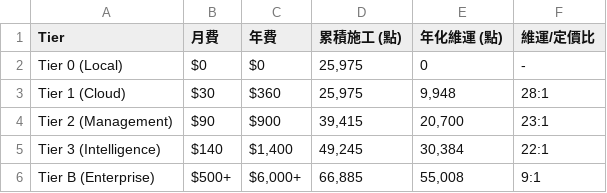
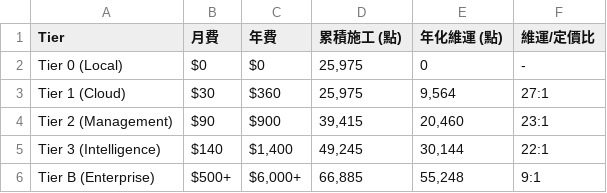
Before and after one commit to almightyken0425/SuSuGiGiSpec, a CSV file: no2_equity_model/no7_3_equity_consistency_analysis.csv, drawn as a sheet.

```diff
--- a/no2_equity_model/no7_3_equity_consistency_analysis.csv
+++ b/no2_equity_model/no7_3_equity_consistency_analysis.csv
@@ -2,5 +2,5 @@
 Tier 0 (Local),$0,$0,"25,975",0,-
-Tier 1 (Cloud),$30,$360,"25,975","9,948",28:1
-Tier 2 (Management),$90,$900,"39,415","20,700",23:1
-Tier 3 (Intelligence),$140,"$1,400","49,245","30,384",22:1
-Tier B (Enterprise),$500+,"$6,000+","66,885","55,008",9:1
+Tier 1 (Cloud),$30,$360,"25,975","9,564",27:1
+Tier 2 (Management),$90,$900,"39,415","20,460",23:1
+Tier 3 (Intelligence),$140,"$1,400","49,245","30,144",22:1
+Tier B (Enterprise),$500+,"$6,000+","66,885","55,248",9:1
```
Also changed, not shown: no2_equity_model/no6_1_module_role_points.csv, no2_equity_model/no7_1_equity_summary_by_role.csv.
